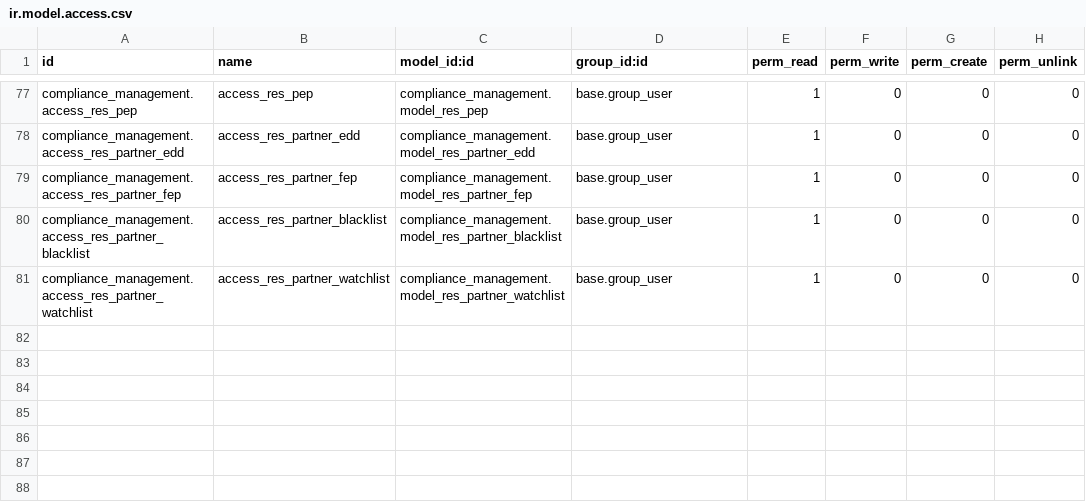
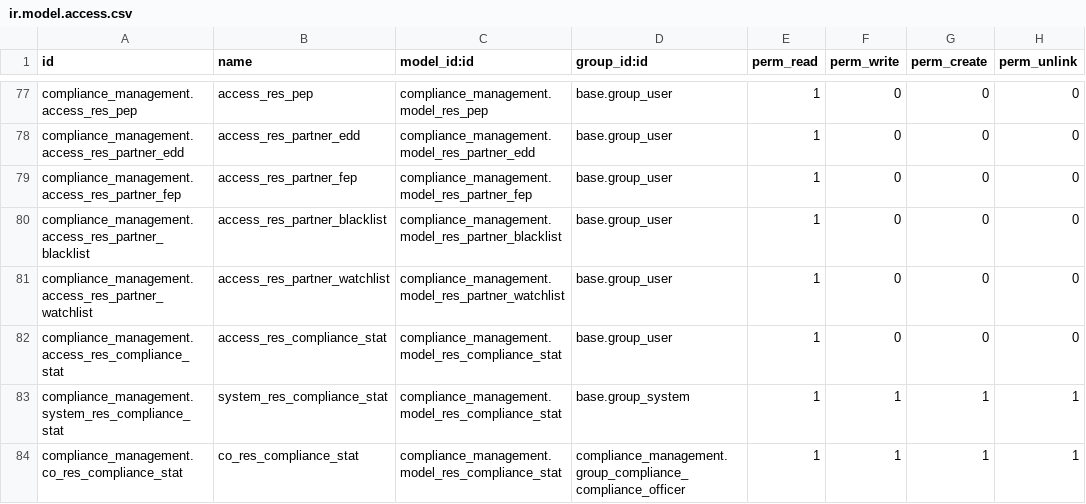
Before and after one commit to novaji-introserve/matrics-app, a CSV file: compliance_management/security/ir.model.access.csv, drawn as a sheet; only a part is shown, gaps mark what is left out; the diff names each change by its address in the sheet, - before the commit and + after, or states it on an @@ line.

Commit message:
create compliance dashboard

```diff
--- a/compliance_management/security/ir.model.access.csv
+++ b/compliance_management/security/ir.model.access.csv
+row 82: compliance_management.access_res_compliance_stat | access_res_compliance_stat | compliance_management.model_res_compliance_stat | base.group_user | 1 | 0 | 0 | 0
+row 83: compliance_management.system_res_compliance_stat | system_res_compliance_stat | compliance_management.model_res_compliance_stat | base.group_system | 1 | 1 | 1 | 1
+row 84: compliance_management.co_res_compliance_stat | co_res_compliance_stat | compliance_management.model_res_compliance_stat | compliance_management.group_compliance_compliance_officer | 1 | 1 | 1 | 1
```
Also changed, not shown: 11 other files.
